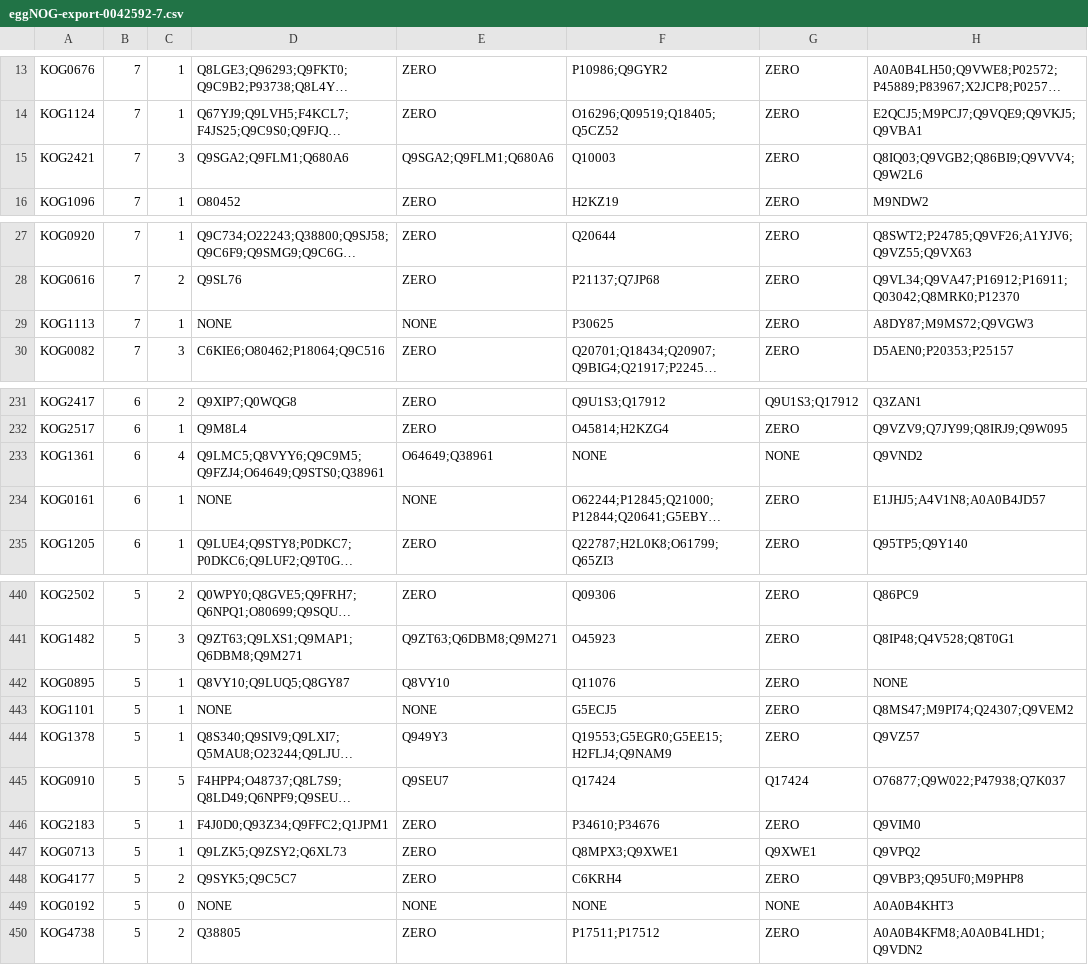
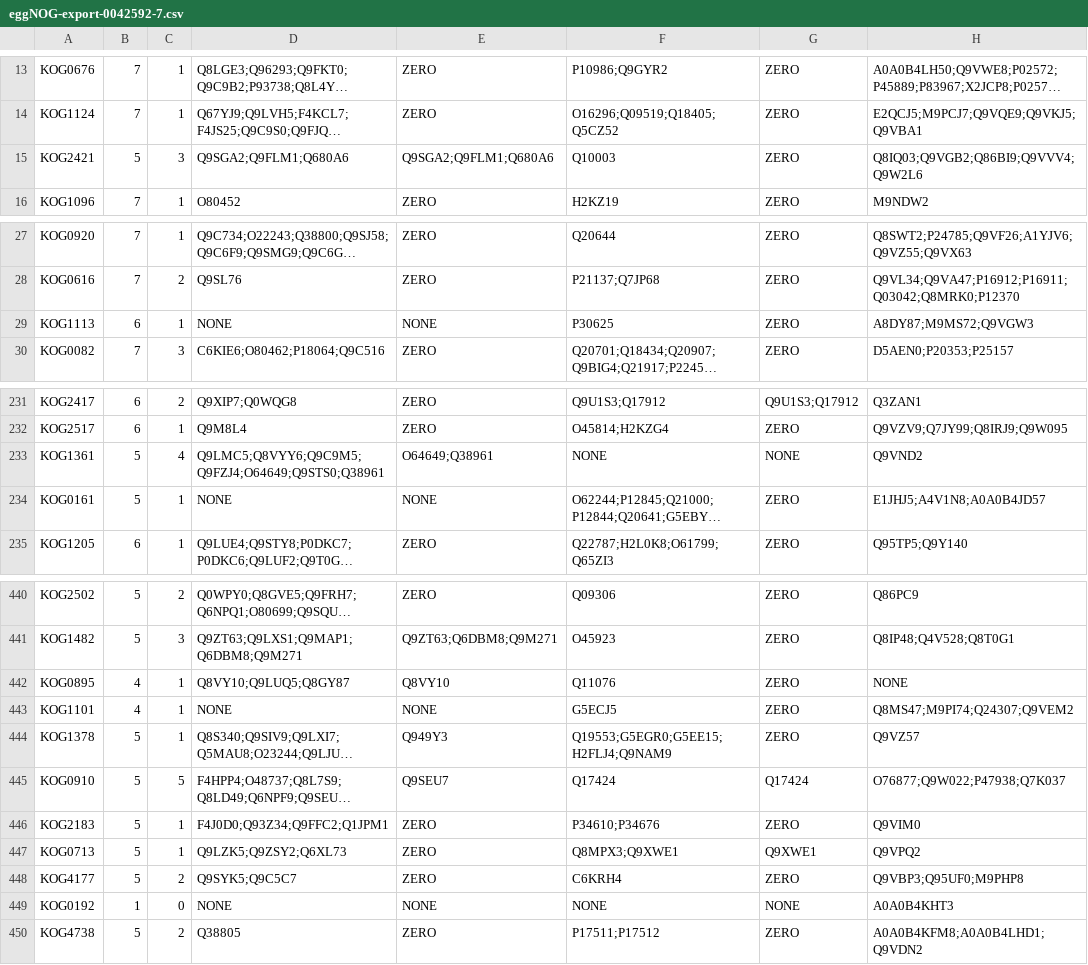
Before and after one commit to ZoliQua/GO-Orthology-Tool, a CSV file: output/eggNOG-export-0042592-7.csv, drawn as a sheet; only a part is shown, gaps mark what is left out; long unchanged cells end in …; the diff covers the shown part only; the diff names each change by its address in the sheet, - before the commit and + after, or states it on an @@ line.

Commit message:
add EXPORT dump

```diff
--- a/output/eggNOG-export-0042592-7.csv
+++ b/output/eggNOG-export-0042592-7.csv
-B15: 7
+B15: 5
-B29: 7
+B29: 6
-B233:B234: 6
+B233:B234: 5
-B442:B443: 5
+B442:B443: 4
-B449: 5
+B449: 1
```
Also changed, not shown: 4 edited cells elsewhere in this file, output/eggNOG-export-0042254-7.csv, output/eggNOG-export-0043473-7.csv.
